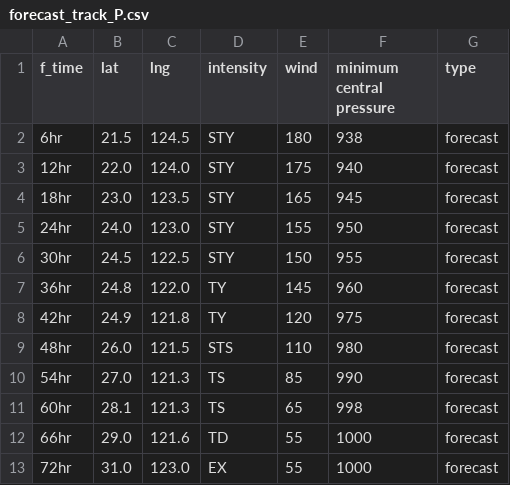
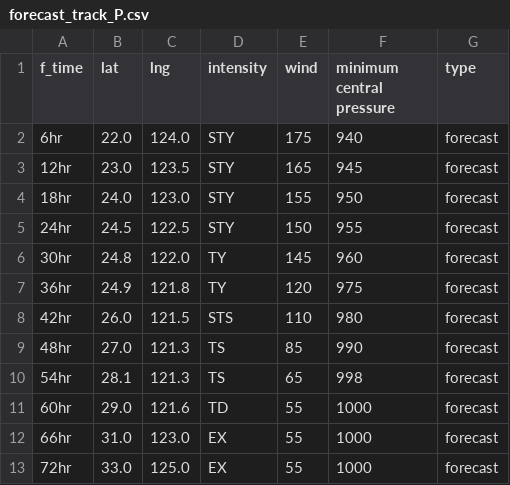
Before and after one commit to zax41006-bot/TC-Track, a CSV file: forecast_track_P.csv, drawn as a sheet.

Commit message:
Update forecast_track_P.csv

```diff
--- a/forecast_track_P.csv
+++ b/forecast_track_P.csv
@@ -1,13 +1,13 @@
 f_time,lat,lng,intensity,wind,minimum central pressure,type
-6hr,21.5,124.5,STY,180,938,forecast
-12hr,22.0,124.0,STY,175,940,forecast
-18hr,23.0,123.5,STY,165,945,forecast
-24hr,24.0,123.0,STY,155,950,forecast
-30hr,24.5,122.5,STY,150,955,forecast
-36hr,24.8,122.0,TY,145,960,forecast
-42hr,24.9,121.8,TY,120,975,forecast
-48hr,26.0,121.5,STS,110,980,forecast
-54hr,27.0,121.3,TS,85,990,forecast
-60hr,28.1,121.3,TS,65,998,forecast
-66hr,29.0,121.6,TD,55,1000,forecast
-72hr,31.0,123.0,EX,55,1000,forecast
+6hr,22.0,124.0,STY,175,940,forecast
+12hr,23.0,123.5,STY,165,945,forecast
+18hr,24.0,123.0,STY,155,950,forecast
+24hr,24.5,122.5,STY,150,955,forecast
+30hr,24.8,122.0,TY,145,960,forecast
+36hr,24.9,121.8,TY,120,975,forecast
+42hr,26.0,121.5,STS,110,980,forecast
+48hr,27.0,121.3,TS,85,990,forecast
+54hr,28.1,121.3,TS,65,998,forecast
+60hr,29.0,121.6,TD,55,1000,forecast
+66hr,31.0,123.0,EX,55,1000,forecast
+72hr,33.0,125.0,EX,55,1000,forecast
```
